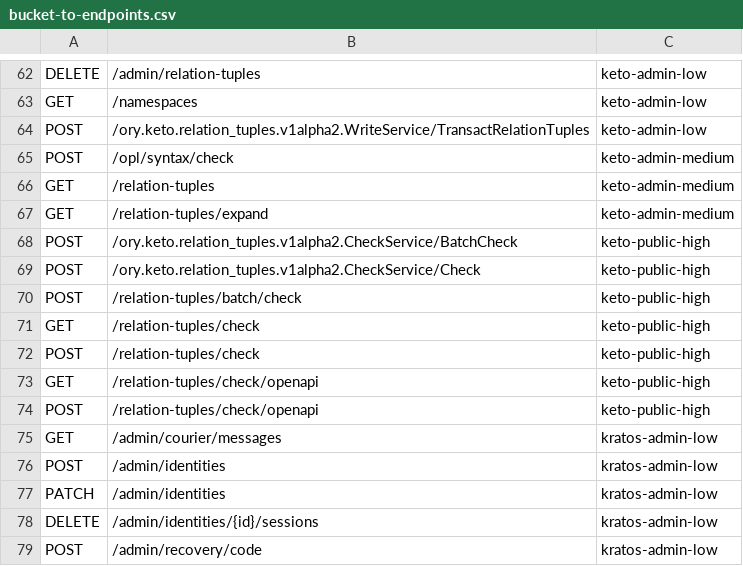
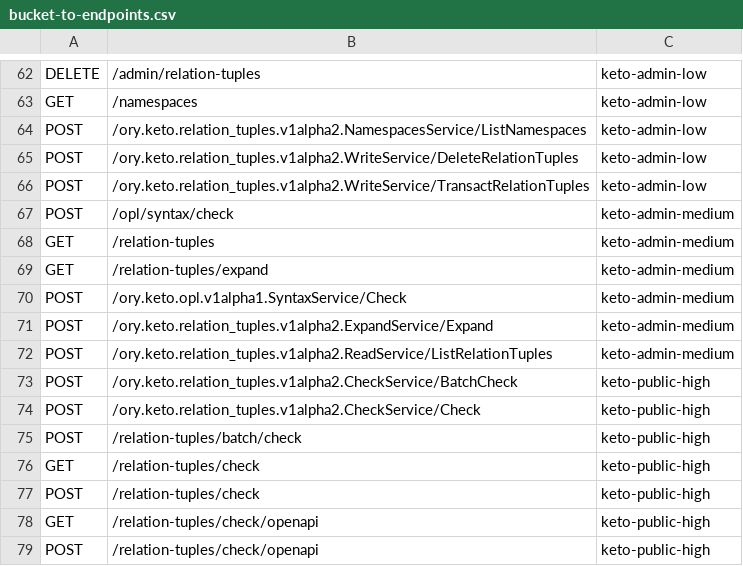
Before and after one commit to ory/docs, a CSV file: src/lib/rate-limits/data/bucket-to-endpoints.csv, drawn as a sheet; only a part is shown, gaps mark what is left out; the shorter side is filled out with more unchanged rows; the diff covers the shown part only; the diff names each change by its address in the sheet, - before the commit and + after, or states it on an @@ line.

Commit message:
chore: add Talos and Keto gRPC endpoints to rate-limit CSVs
Regenerate the rate-limit endpoint reference to include the gRPC-native
paths now mapped to buckets in the backoffice matcher: the 18
talos.v2alpha1.ApiKeys RPCs and 5 additional Keto gRPC services
(ListNamespaces, DeleteRelationTuples, ListRelationTuples, Expand, and
the OPL SyntaxService Check). Thresholds are unchanged; these endpoints
reuse existing buckets.

```diff
--- a/src/lib/rate-limits/data/bucket-to-endpoints.csv
+++ b/src/lib/rate-limits/data/bucket-to-endpoints.csv
+row 64: POST | /ory.keto.relation_tuples.v1alpha2.NamespacesService/ListNamespaces | keto-admin-low
+row 65: POST | /ory.keto.relation_tuples.v1alpha2.WriteService/DeleteRelationTuples | keto-admin-low
+row 70: POST | /ory.keto.opl.v1alpha1.SyntaxService/Check | keto-admin-medium
+row 71: POST | /ory.keto.relation_tuples.v1alpha2.ExpandService/Expand | keto-admin-medium
+row 72: POST | /ory.keto.relation_tuples.v1alpha2.ReadService/ListRelationTuples | keto-admin-medium
```
Also changed, not shown: 18 added rows elsewhere in this file.
